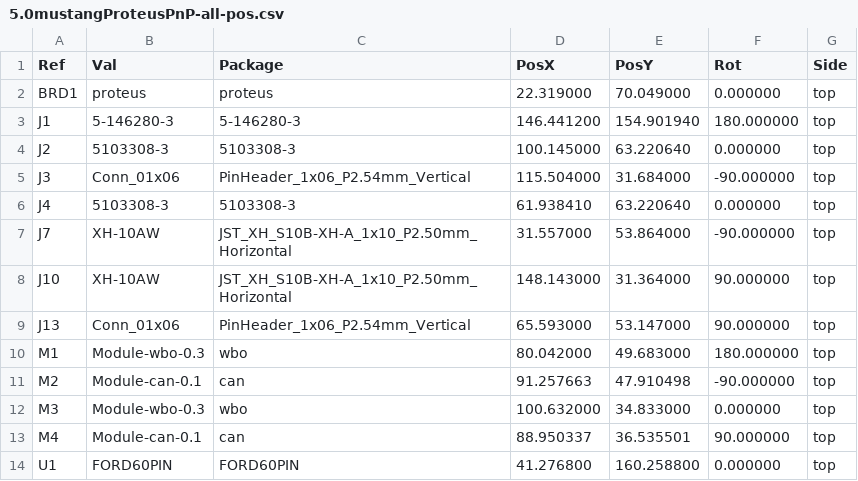
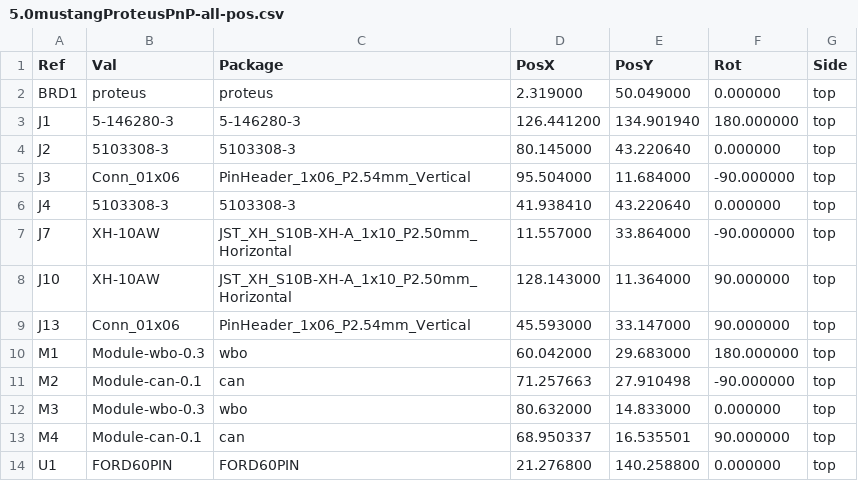
Before and after one commit to rusefi/proteus-mustang5.0-60-pin, a CSV file: gerber/5.0mustangProteusPnP-all-pos.csv, drawn as a sheet.

Commit message:
new gerbes
Эта ревизия с проставленным началом координат. Странная конечно прога, имеющая три свои сетки одновременно :)

```diff
--- a/gerber/5.0mustangProteusPnP-all-pos.csv
+++ b/gerber/5.0mustangProteusPnP-all-pos.csv
@@ -1,14 +1,14 @@
 Ref,Val,Package,PosX,PosY,Rot,Side
-"BRD1","proteus","proteus",22.319000,70.049000,0.000000,top
-"J1","5-146280-3","5-146280-3",146.441200,154.901940,180.000000,top
-"J2","5103308-3","5103308-3",100.145000,63.220640,0.000000,top
-"J3","Conn_01x06","PinHeader_1x06_P2.54mm_Vertical",115.504000,31.684000,-90.000000,top
-"J4","5103308-3","5103308-3",61.938410,63.220640,0.000000,top
-"J7","XH-10AW","JST_XH_S10B-XH-A_1x10_P2.50mm_Horizontal",31.557000,53.864000,-90.000000,top
-"J10","XH-10AW","JST_XH_S10B-XH-A_1x10_P2.50mm_Horizontal",148.143000,31.364000,90.000000,top
-"J13","Conn_01x06","PinHeader_1x06_P2.54mm_Vertical",65.593000,53.147000,90.000000,top
-"M1","Module-wbo-0.3","wbo",80.042000,49.683000,180.000000,top
-"M2","Module-can-0.1","can",91.257663,47.910498,-90.000000,top
-"M3","Module-wbo-0.3","wbo",100.632000,34.833000,0.000000,top
-"M4","Module-can-0.1","can",88.950337,36.535501,90.000000,top
-"U1","FORD60PIN","FORD60PIN",41.276800,160.258800,0.000000,top
+"BRD1","proteus","proteus",2.319000,50.049000,0.000000,top
+"J1","5-146280-3","5-146280-3",126.441200,134.901940,180.000000,top
+"J2","5103308-3","5103308-3",80.145000,43.220640,0.000000,top
+"J3","Conn_01x06","PinHeader_1x06_P2.54mm_Vertical",95.504000,11.684000,-90.000000,top
+"J4","5103308-3","5103308-3",41.938410,43.220640,0.000000,top
+"J7","XH-10AW","JST_XH_S10B-XH-A_1x10_P2.50mm_Horizontal",11.557000,33.864000,-90.000000,top
+"J10","XH-10AW","JST_XH_S10B-XH-A_1x10_P2.50mm_Horizontal",128.143000,11.364000,90.000000,top
+"J13","Conn_01x06","PinHeader_1x06_P2.54mm_Vertical",45.593000,33.147000,90.000000,top
+"M1","Module-wbo-0.3","wbo",60.042000,29.683000,180.000000,top
+"M2","Module-can-0.1","can",71.257663,27.910498,-90.000000,top
+"M3","Module-wbo-0.3","wbo",80.632000,14.833000,0.000000,top
+"M4","Module-can-0.1","can",68.950337,16.535501,90.000000,top
+"U1","FORD60PIN","FORD60PIN",21.276800,140.258800,0.000000,top
```
Also changed, not shown: 11 other files.
